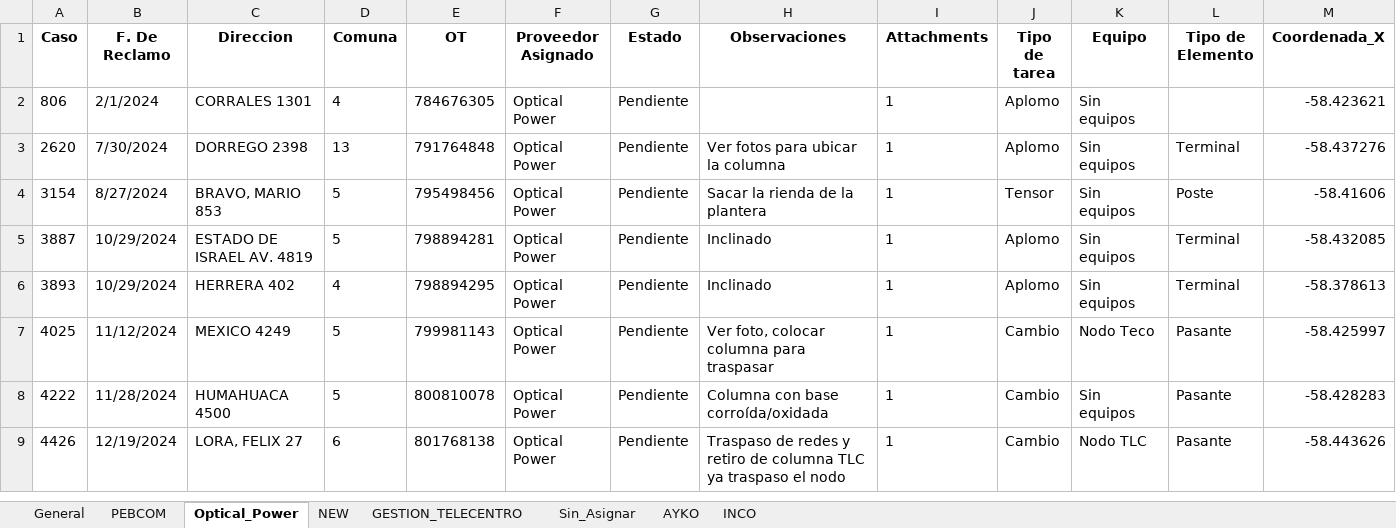
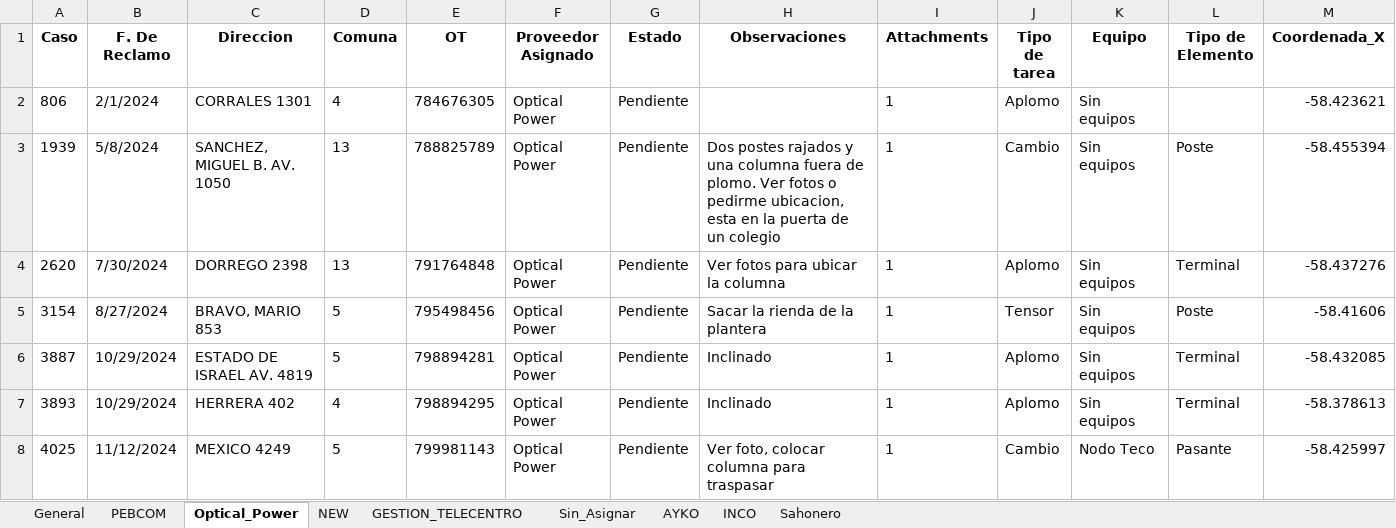
Before and after one commit to riv1matias/mi-repositorio, an Excel workbook: mapa_interactivo.xlsx, sheet Optical_Power, drawn as a sheet; only a part is shown; the shorter side is filled out with more unchanged rows; values as stored, in another font and other column widths than the file's, no borders; rows hold the shown columns only; the diff names each change by its address in the sheet, - before the commit and + after, or states it on an @@ line.

```diff
--- a/mapa_interactivo.xlsx (sheet Optical_Power)
+++ b/mapa_interactivo.xlsx (sheet Optical_Power)
+sheet tab: Sahonero
+row 3: 1939 | 5/8/2024 | SANCHEZ, MIGUEL B. AV. 1050 | 13 | 788825789 | Optical Power | Pendiente | Dos postes rajados y una columna fuera de plomo. Ver fotos o pedirme ubicacion, esta en la puerta de un colegio | 1 | Cambio | Sin equipos | Poste | -58.455394
```
Also changed, not shown: sheet General, sheet NEW, 1 other file.
